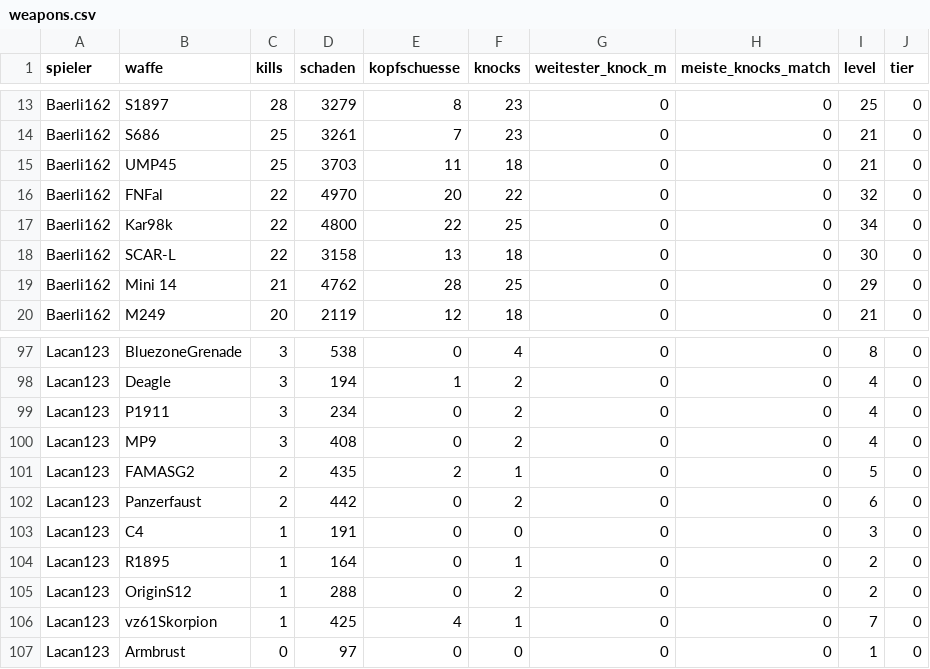
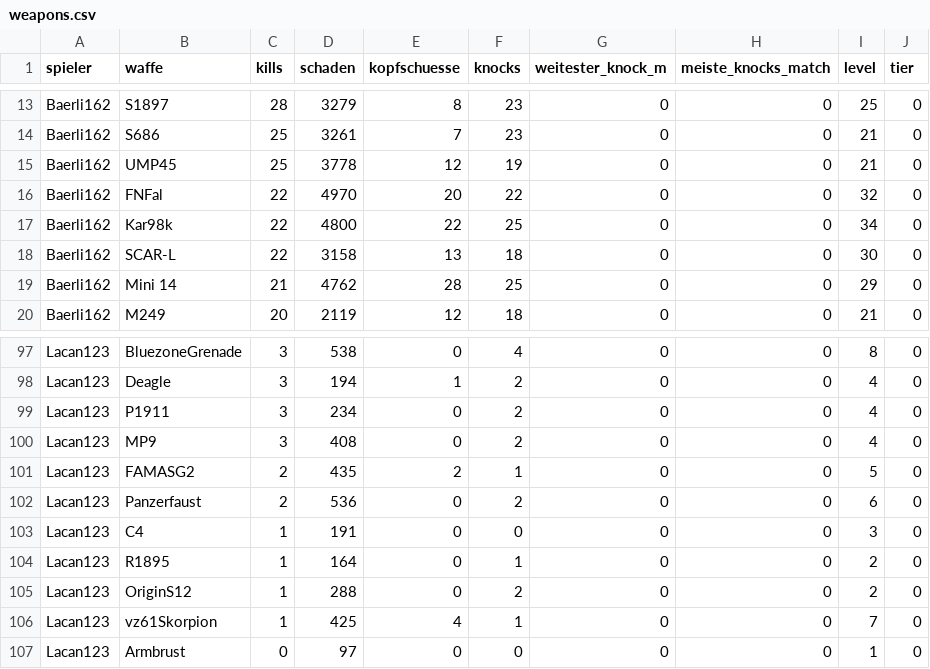
Before and after one commit to realembo88/S-404, a CSV file: weapons.csv, drawn as a sheet; only a part is shown, gaps mark what is left out; the diff covers the shown part only.

```diff
--- a/weapons.csv
+++ b/weapons.csv
@@ -14,3 +14,3 @@ Baerli162;S1897;28;3279;8;23;0;0;25;0
 Baerli162;S686;25;3261;7;23;0;0;21;0
-Baerli162;UMP45;25;3703;11;18;0;0;21;0
+Baerli162;UMP45;25;3778;12;19;0;0;21;0
 Baerli162;FNFal;22;4970;20;22;0;0;32;0
@@ -101,3 +101,3 @@ Lacan123;MP9;3;408;0;2;0;0;4;0
 Lacan123;FAMASG2;2;435;2;1;0;0;5;0
-Lacan123;Panzerfaust;2;442;0;2;0;0;6;0
+Lacan123;Panzerfaust;2;536;0;2;0;0;6;0
 Lacan123;C4;1;191;0;0;0;0;3;0
```
Also changed, not shown: 22 edited cells elsewhere in this file, pubg_matches.csv, 1 other file.
